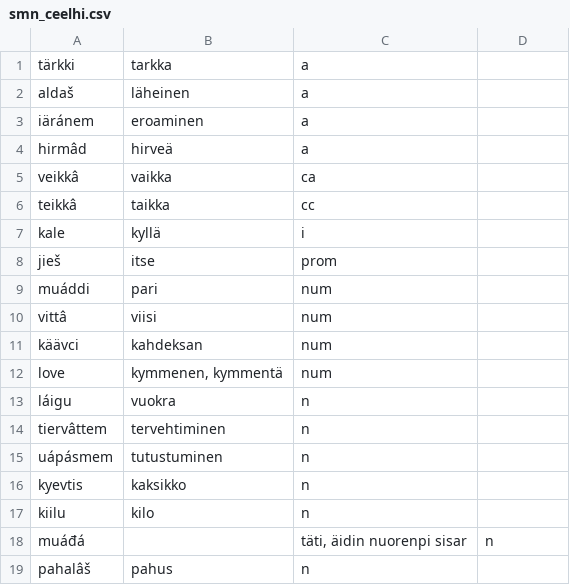
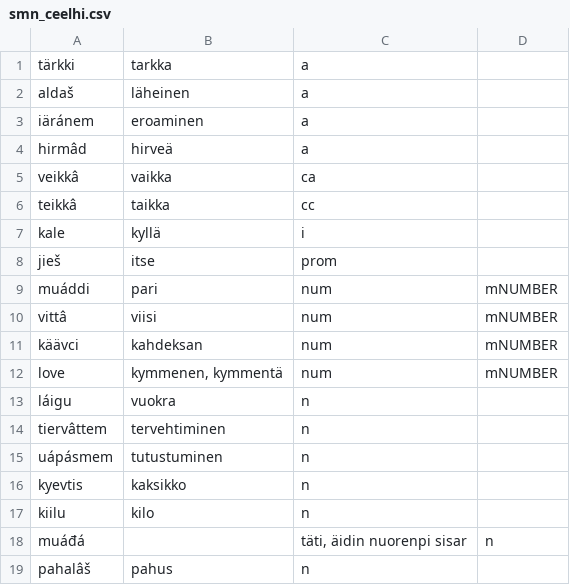
Before and after one commit to giellalt/dict-smn-fin, a CSV file: inc/smn_ceelhi.csv, drawn as a sheet; only a part is shown.

```diff
--- a/inc/smn_ceelhi.csv
+++ b/inc/smn_ceelhi.csv
@@ -8,6 +8,6 @@ kale	kyllä	i
 jieš	itse	prom	
-muáddi	pari	num	
-vittâ	viisi	num	
-käävci	kahdeksan	num	
-love	kymmenen, kymmentä	num	
+muáddi	pari	num	mNUMBER
+vittâ	viisi	num	mNUMBER
+käävci	kahdeksan	num	mNUMBER
+love	kymmenen, kymmentä	num	mNUMBER
 láigu	vuokra	n	
```
Also changed, not shown: inc/smn_pirastiatu4.csv, inc/smn_puolaspeivi.csv.
